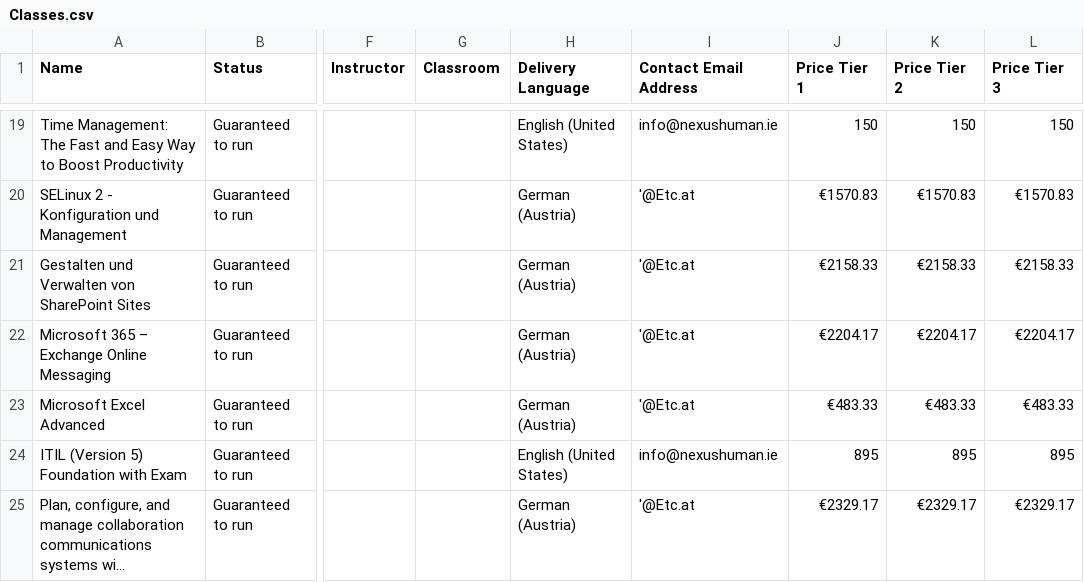
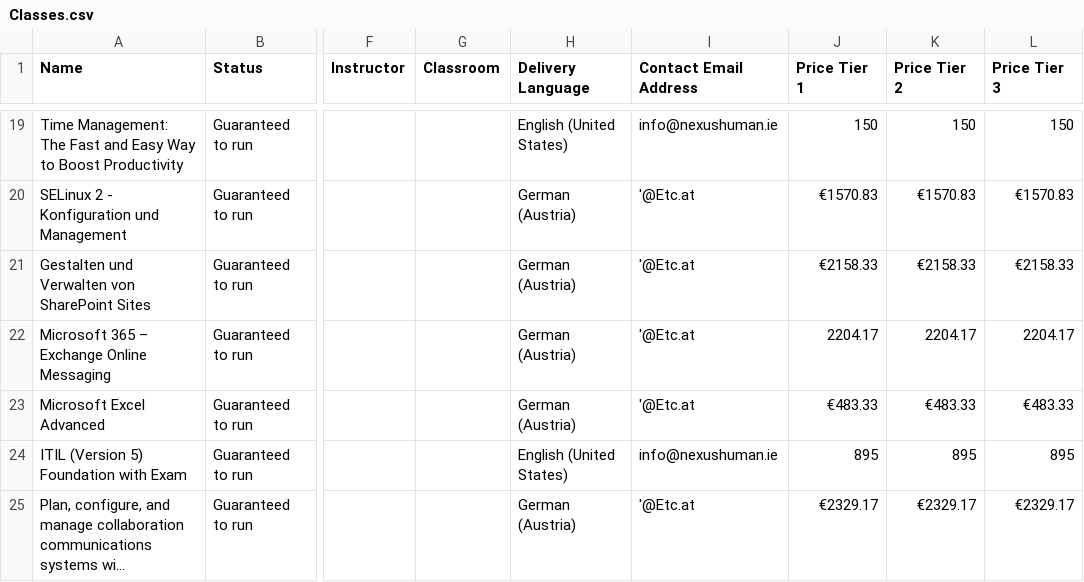
Before and after one commit to Sharon-LLPA/Central-Schedule, a CSV file: Classes.csv, drawn as a sheet; only a part is shown, gaps mark what is left out; long unchanged cells end in …; the diff names each change by its address in the sheet, - before the commit and + after, or states it on an @@ line.

Commit message:
Add files via upload

```diff
--- a/Classes.csv
+++ b/Classes.csv
-J22 (Price Tier 1): €2204.17
+J22 (Price Tier 1): 2204.17
-K22 (Price Tier 2): €2204.17
+K22 (Price Tier 2): 2204.17
-L22 (Price Tier 3): €2204.17
+L22 (Price Tier 3): 2204.17
```
